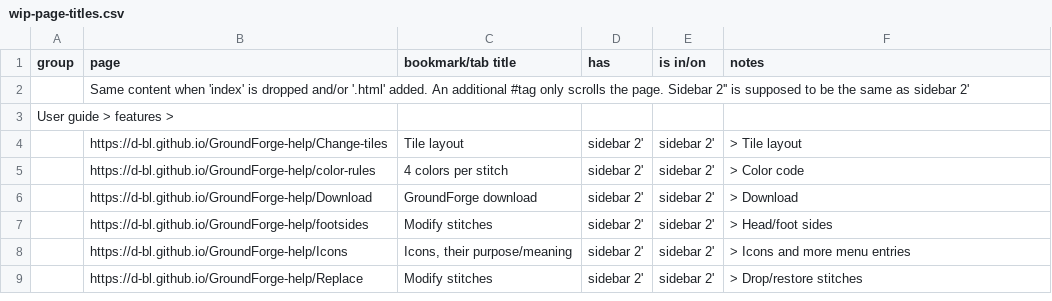
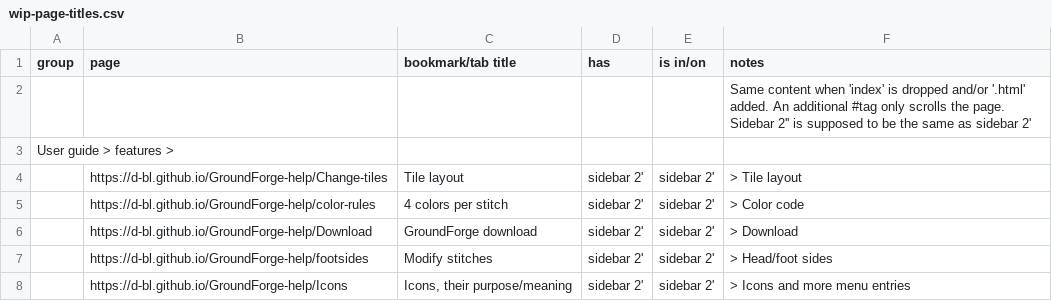
Before and after one commit to d-bl/GroundForge-help, a CSV file: wip-page-titles.csv, drawn as a sheet; only a part is shown; the shorter side is filled out with more unchanged rows.

Commit message:
note in last column

```diff
--- a/wip-page-titles.csv
+++ b/wip-page-titles.csv
@@ -1,3 +1,3 @@
 group,page,bookmark/tab title,has,is in/on, notes
-,Same content when 'index' is dropped and/or '.html' added. An additional #tag only scrolls the page. Sidebar 2'' is supposed to be the same as sidebar 2',,,,
+,,,,,Same content when 'index' is dropped and/or '.html' added. An additional #tag only scrolls the page. Sidebar 2'' is supposed to be the same as sidebar 2',,,,
 User guide > features >,,,,,
```
